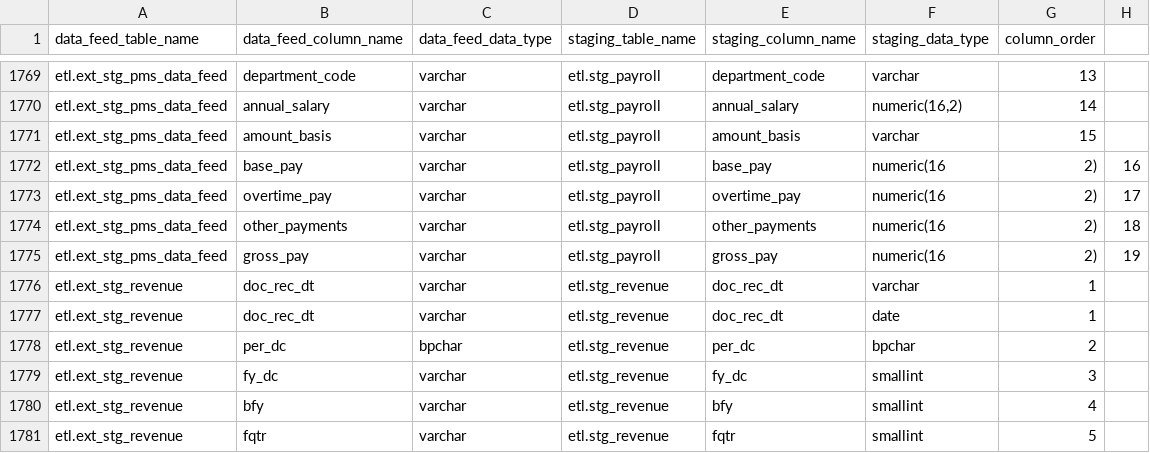
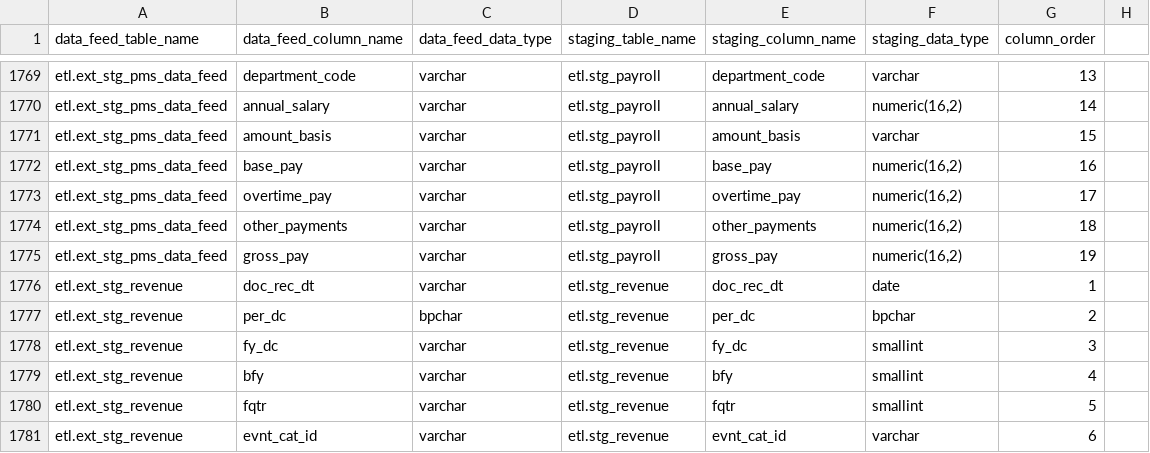
Before and after one commit to vasili4/Checkbook, a CSV file: checkbook/DB scripts/ScriptsForInitialSetUp/ref_column_mapping.csv, drawn as a sheet; only a part is shown, gaps mark what is left out; the shorter side is filled out with more unchanged rows.

Commit message:
git-svn-id: https://omb-dashboardplatform.reisys.com:10039/NYC_Checkbook_2_0/Database@839 948744eb-f611-4f28-8820-250fb6d8f47d
Former-commit-id: 2461f60d63654906b95dfddcb6a914ccafbb93b9

```diff
--- a/checkbook/DB scripts/ScriptsForInitialSetUp/ref_column_mapping.csv
+++ b/checkbook/DB scripts/ScriptsForInitialSetUp/ref_column_mapping.csv
@@ -1771,7 +1771,6 @@ etl.ext_stg_pms_data_feed,annual_salary,varchar,etl.stg_payroll,annual_salary,"n
 etl.ext_stg_pms_data_feed,amount_basis,varchar,etl.stg_payroll,amount_basis,varchar,15
-etl.ext_stg_pms_data_feed,base_pay,varchar,etl.stg_payroll,base_pay,numeric(16,2),16
-etl.ext_stg_pms_data_feed,overtime_pay,varchar,etl.stg_payroll,overtime_pay,numeric(16,2),17
-etl.ext_stg_pms_data_feed,other_payments,varchar,etl.stg_payroll,other_payments,numeric(16,2),18
-etl.ext_stg_pms_data_feed,gross_pay,varchar,etl.stg_payroll,gross_pay,numeric(16,2),19
-etl.ext_stg_revenue,doc_rec_dt,varchar,etl.stg_revenue,doc_rec_dt,varchar,1
+etl.ext_stg_pms_data_feed,base_pay,varchar,etl.stg_payroll,base_pay,"numeric(16,2)",16
+etl.ext_stg_pms_data_feed,overtime_pay,varchar,etl.stg_payroll,overtime_pay,"numeric(16,2)",17
+etl.ext_stg_pms_data_feed,other_payments,varchar,etl.stg_payroll,other_payments,"numeric(16,2)",18
+etl.ext_stg_pms_data_feed,gross_pay,varchar,etl.stg_payroll,gross_pay,"numeric(16,2)",19
 etl.ext_stg_revenue,doc_rec_dt,varchar,etl.stg_revenue,doc_rec_dt,date,1
```
